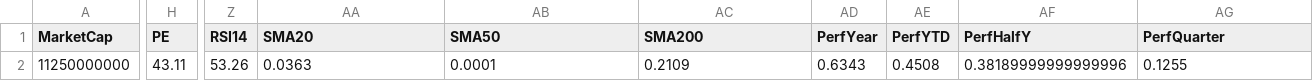
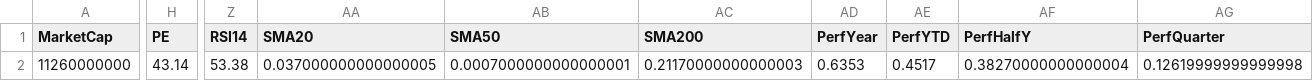
Before and after one commit to mihailnica10/findata, a CSV file: data/AGI.csv, drawn as a sheet; only a part is shown, gaps mark what is left out; the diff covers the shown part only; the diff names each change by its address in the sheet, - before the commit and + after, or states it on an @@ line.

Commit message:
Update financial data for AGI (CSV for new quarter)

```diff
--- a/data/AGI.csv
+++ b/data/AGI.csv
-A2 (MarketCap): 11250000000
+A2 (MarketCap): 11260000000
-H2 (PE): 43.11
+H2 (PE): 43.14
-Z2 (RSI14): 53.26
+Z2 (RSI14): 53.38
-AA2 (SMA20): 0.0363
+AA2 (SMA20): 0.037000000000000005
-AB2 (SMA50): 0.0001
+AB2 (SMA50): 0.0007000000000000001
-AC2 (SMA200): 0.2109
+AC2 (SMA200): 0.21170000000000003
-AD2 (PerfYear): 0.6343
+AD2 (PerfYear): 0.6353
-AE2 (PerfYTD): 0.4508
+AE2 (PerfYTD): 0.4517
-AF2 (PerfHalfY): 0.38189999999999996
+AF2 (PerfHalfY): 0.38270000000000004
-AG2 (PerfQuarter): 0.1255
+AG2 (PerfQuarter): 0.12619999999999998
```
Also changed, not shown: 4 edited cells elsewhere in this file.
